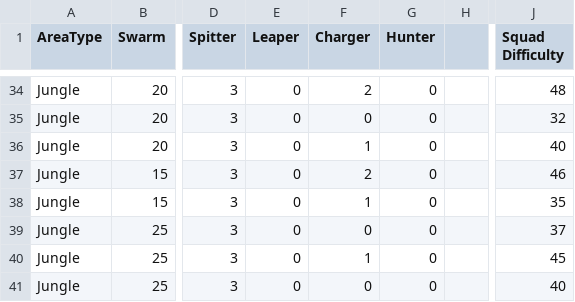
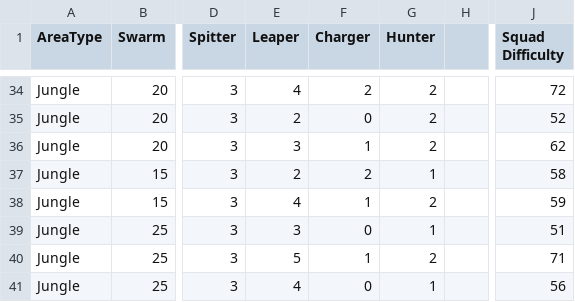
Before and after one commit to 21stFret/SuitUpMain, a CSV file: Assets/Resources/Suit Up Data - Enemy Squads.csv, drawn as a sheet; only a part is shown, gaps mark what is left out; the diff covers the shown part only; the diff names each change by its address in the sheet, - before the commit and + after, or states it on an @@ line.

```diff
--- a/Assets/Resources/Suit Up Data - Enemy Squads.csv
+++ b/Assets/Resources/Suit Up Data - Enemy Squads.csv
-E34 (Leaper): 0
+E34 (Leaper): 4
-G34:G36 (Hunter): 0
+G34:G36 (Hunter): 2
-J34 (Squad Difficulty): 48
+J34 (Squad Difficulty): 72
-E35 (Leaper): 0
+E35 (Leaper): 2
-J35 (Squad Difficulty): 32
+J35 (Squad Difficulty): 52
-E36 (Leaper): 0
+E36 (Leaper): 3
-J36 (Squad Difficulty): 40
+J36 (Squad Difficulty): 62
-E37 (Leaper): 0
+E37 (Leaper): 2
-G37 (Hunter): 0
+G37 (Hunter): 1
-J37 (Squad Difficulty): 46
+J37 (Squad Difficulty): 58
-E38 (Leaper): 0
+E38 (Leaper): 4
-G38 (Hunter): 0
+G38 (Hunter): 2
-J38 (Squad Difficulty): 35
+J38 (Squad Difficulty): 59
-E39 (Leaper): 0
+E39 (Leaper): 3
-G39 (Hunter): 0
+G39 (Hunter): 1
-J39 (Squad Difficulty): 37
+J39 (Squad Difficulty): 51
-E40 (Leaper): 0
+E40 (Leaper): 5
-G40 (Hunter): 0
+G40 (Hunter): 2
-J40 (Squad Difficulty): 45
+J40 (Squad Difficulty): 71
-E41 (Leaper): 0
+E41 (Leaper): 4
-G41 (Hunter): 0
+G41 (Hunter): 1
-J41 (Squad Difficulty): 40
+J41 (Squad Difficulty): 56
```
Also changed, not shown: 2 added rows, 2 removed rows and 65 edited cells elsewhere in this file, Assets/Resources/Suit Up Data - WeaponStats.csv, 8 other files.
